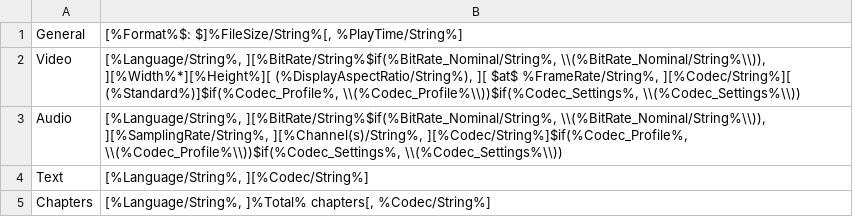
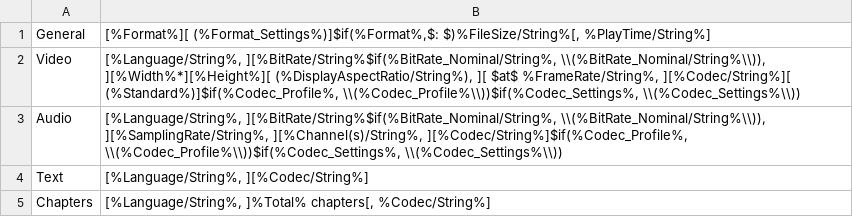
Before and after one commit to mediatest/mediatest, a CSV file: Source/Ressource/Text/MediaInfo/Summary.csv, drawn as a sheet.

Commit message:
git-svn-id: svn://svn.code.sf.net/p/mediainfo/code/MediaInfoLib/trunk@22 45c5ae6f-87cc-4fd0-92ee-e4f023fd80da

```diff
--- a/Source/Ressource/Text/MediaInfo/Summary.csv
+++ b/Source/Ressource/Text/MediaInfo/Summary.csv
@@ -1,2 +1,2 @@
-General;[%Format%$: $]%FileSize/String%[, %PlayTime/String%]
+General;[%Format%][ (%Format_Settings%)]$if(%Format%,$: $)%FileSize/String%[, %PlayTime/String%]
 Video;[%Language/String%, ][%BitRate/String%$if(%BitRate_Nominal/String%, \\(%BitRate_Nominal/String%\\)), ][%Width%*][%Height%][ (%DisplayAspectRatio/String%), ][ $at$ %FrameRate/String%, ][%Codec/String%][ (%Standard%)]$if(%Codec_Profile%, \\(%Codec_Profile%\\))$if(%Codec_Settings%, \\(%Codec_Settings%\\))
```
Also changed, not shown: 4 other files.
